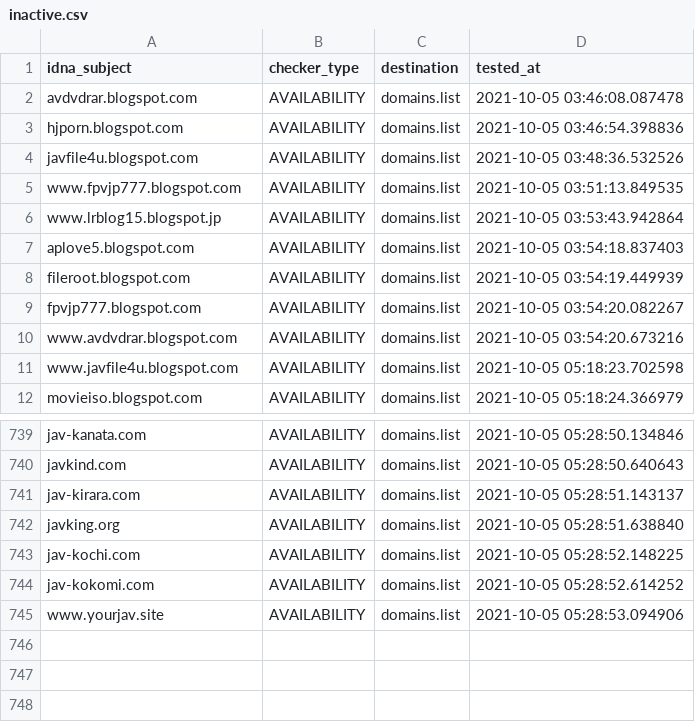
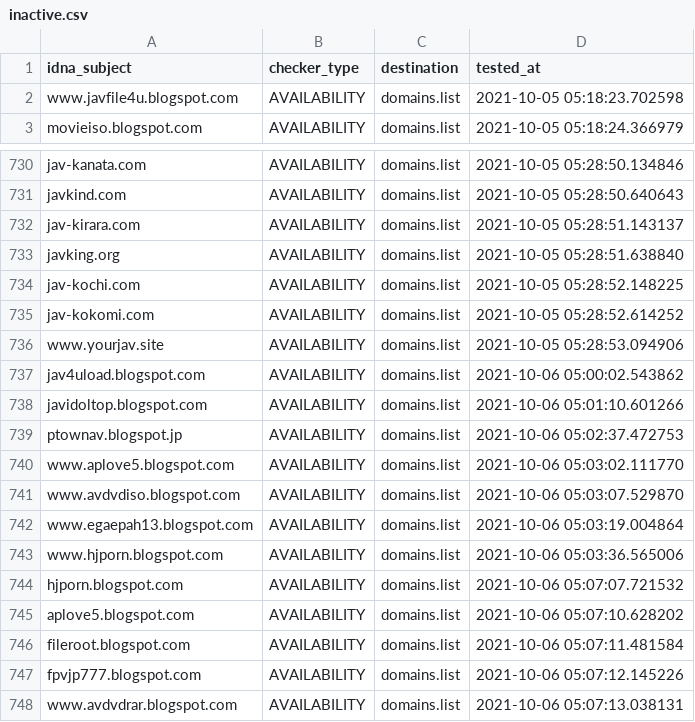
Before and after one commit to Ultimate-Hosts-Blacklist/Bad_JAV_Sites, a CSV file: .pyfunceble/inactive.csv, drawn as a sheet; only a part is shown, gaps mark what is left out; removed rows and columns are numbered as before the commit, all else as after; the diff names each change by its address in the sheet, - before the commit and + after, or states it on an @@ line.

```diff
--- a/.pyfunceble/inactive.csv
+++ b/.pyfunceble/inactive.csv
-row 2: avdvdrar.blogspot.com | AVAILABILITY | domains.list | 2021-10-05 03:46:08.087478
-row 3: hjporn.blogspot.com | AVAILABILITY | domains.list | 2021-10-05 03:46:54.398836
-row 4: javfile4u.blogspot.com | AVAILABILITY | domains.list | 2021-10-05 03:48:36.532526
-row 5: www.fpvjp777.blogspot.com | AVAILABILITY | domains.list | 2021-10-05 03:51:13.849535
-row 6: www.lrblog15.blogspot.jp | AVAILABILITY | domains.list | 2021-10-05 03:53:43.942864
-row 7: aplove5.blogspot.com | AVAILABILITY | domains.list | 2021-10-05 03:54:18.837403
-row 8: fileroot.blogspot.com | AVAILABILITY | domains.list | 2021-10-05 03:54:19.449939
-row 9: fpvjp777.blogspot.com | AVAILABILITY | domains.list | 2021-10-05 03:54:20.082267
-row 10: www.avdvdrar.blogspot.com | AVAILABILITY | domains.list | 2021-10-05 03:54:20.673216
+row 737: jav4uload.blogspot.com | AVAILABILITY | domains.list | 2021-10-06 05:00:02.543862
+row 738: javidoltop.blogspot.com | AVAILABILITY | domains.list | 2021-10-06 05:01:10.601266
+row 739: ptownav.blogspot.jp | AVAILABILITY | domains.list | 2021-10-06 05:02:37.472753
+row 740: www.aplove5.blogspot.com | AVAILABILITY | domains.list | 2021-10-06 05:03:02.111770
+row 741: www.avdvdiso.blogspot.com | AVAILABILITY | domains.list | 2021-10-06 05:03:07.529870
+row 742: www.egaepah13.blogspot.com | AVAILABILITY | domains.list | 2021-10-06 05:03:19.004864
+row 743: www.hjporn.blogspot.com | AVAILABILITY | domains.list | 2021-10-06 05:03:36.565006
+row 744: hjporn.blogspot.com | AVAILABILITY | domains.list | 2021-10-06 05:07:07.721532
+row 745: aplove5.blogspot.com | AVAILABILITY | domains.list | 2021-10-06 05:07:10.628202
+row 746: fileroot.blogspot.com | AVAILABILITY | domains.list | 2021-10-06 05:07:11.481584
+row 747: fpvjp777.blogspot.com | AVAILABILITY | domains.list | 2021-10-06 05:07:12.145226
+row 748: www.avdvdrar.blogspot.com | AVAILABILITY | domains.list | 2021-10-06 05:07:13.038131
```
Also changed, not shown: 22 other files.
